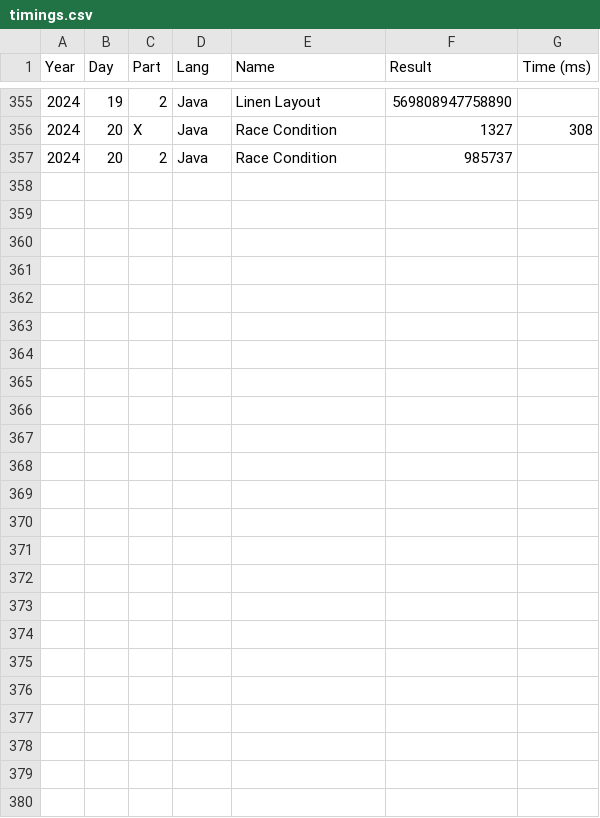
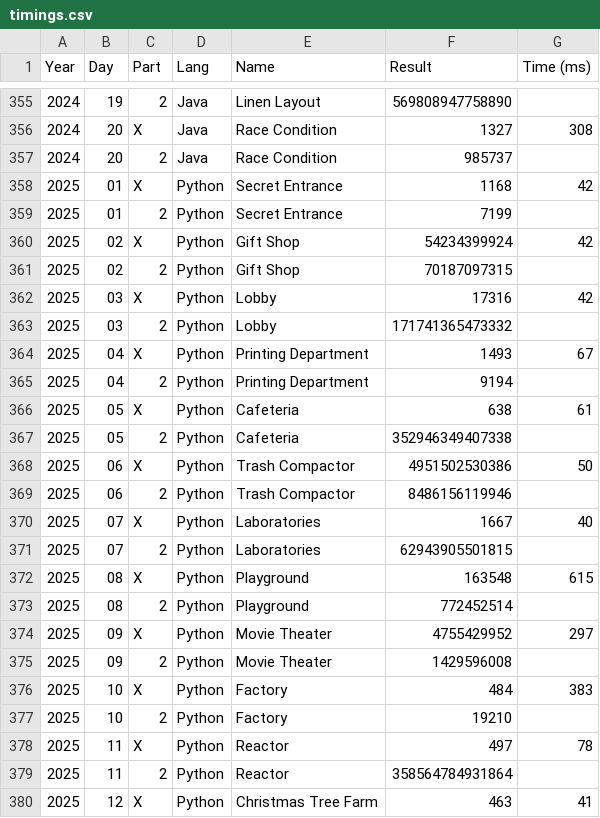
Before and after one commit to vvulpes0/AOC, a CSV file: timings.csv, drawn as a sheet; only a part is shown, gaps mark what is left out.

```diff
--- a/timings.csv
+++ b/timings.csv
@@ -357 +357,24 @@ Year,Day,Part,Lang,Name,Result,Time (ms)
 2024,20,2,Java,Race Condition,985737,
+2025,01,X,Python,Secret Entrance,1168,42
+2025,01,2,Python,Secret Entrance,7199,
+2025,02,X,Python,Gift Shop,54234399924,42
+2025,02,2,Python,Gift Shop,70187097315,
+2025,03,X,Python,Lobby,17316,42
+2025,03,2,Python,Lobby,171741365473332,
+2025,04,X,Python,Printing Department,1493,67
+2025,04,2,Python,Printing Department,9194,
+2025,05,X,Python,Cafeteria,638,61
+2025,05,2,Python,Cafeteria,352946349407338,
+2025,06,X,Python,Trash Compactor,4951502530386,50
+2025,06,2,Python,Trash Compactor,8486156119946,
+2025,07,X,Python,Laboratories,1667,40
+2025,07,2,Python,Laboratories,62943905501815,
+2025,08,X,Python,Playground,163548,615
+2025,08,2,Python,Playground,772452514,
+2025,09,X,Python,Movie Theater,4755429952,297
+2025,09,2,Python,Movie Theater,1429596008,
+2025,10,X,Python,Factory,484,383
+2025,10,2,Python,Factory,19210,
+2025,11,X,Python,Reactor,497,78
+2025,11,2,Python,Reactor,358564784931864,
+2025,12,X,Python,Christmas Tree Farm,463,41
```
Also changed, not shown: 15 other files.
